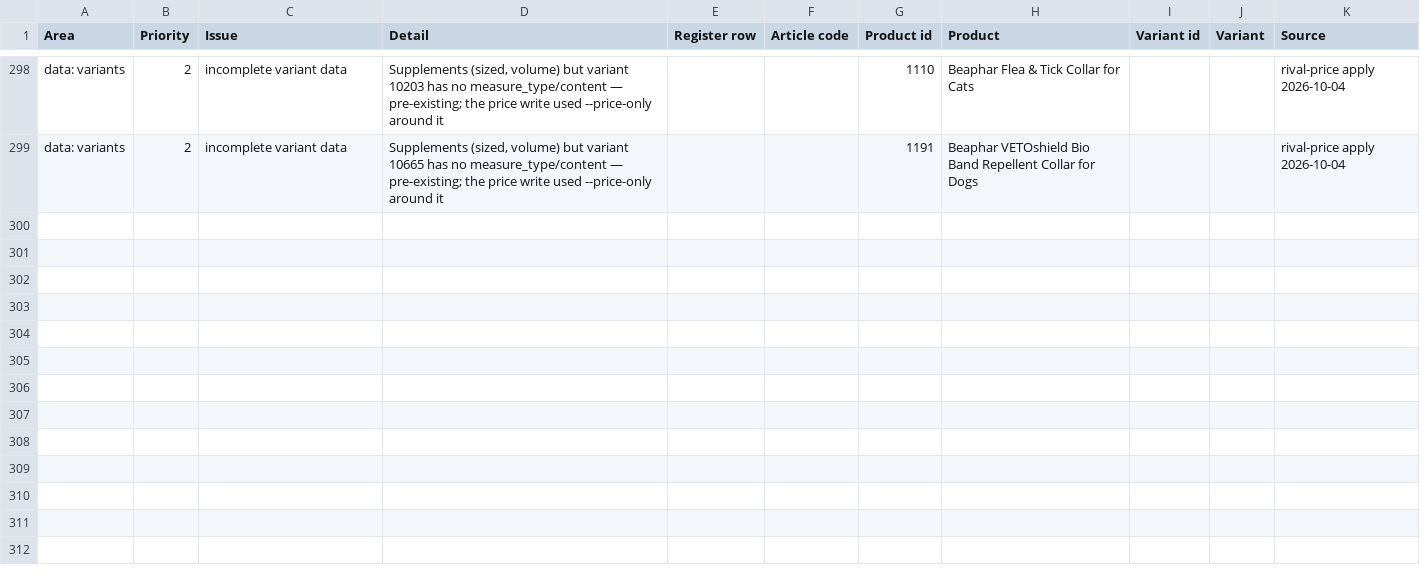
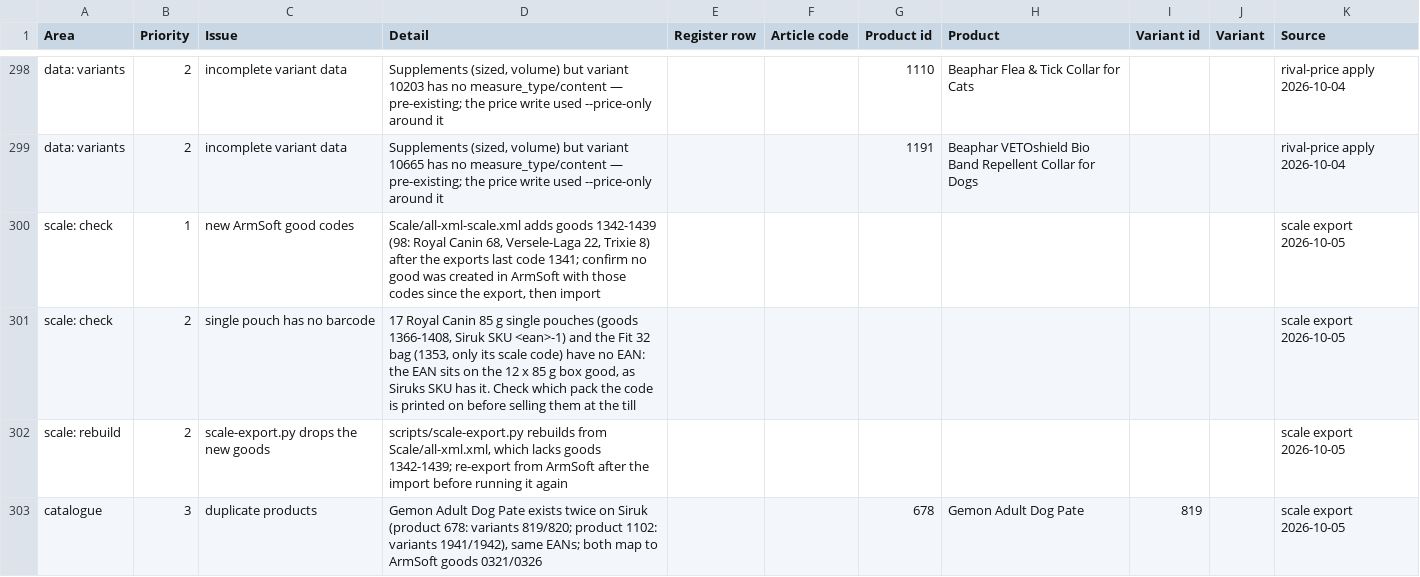
Before and after one commit to EricKhosro/siruk-claude, a CSV file: state/open-items.csv, drawn as a sheet; only a part is shown, gaps mark what is left out; the diff names each change by its address in the sheet, - before the commit and + after, or states it on an @@ line.

```diff
--- a/state/open-items.csv
+++ b/state/open-items.csv
+row 300: scale: check | 1 | new ArmSoft good codes | Scale/all-xml-scale.xml adds goods 1342-1439 (98: Royal Canin 68, Versele-Laga 22, Trixie 8) after the exports last code 1341; confirm no good was created in ArmSoft with those codes since the export, then import |  |  |  |  |  |  | scale export 2026-10-05
+row 301: scale: check | 2 | single pouch has no barcode | 17 Royal Canin 85 g single pouches (goods 1366-1408, Siruk SKU <ean>-1) and the Fit 32 bag (1353, only its scale code) have no EAN: the EAN sits on the 12 x 85 g box good, as Siruks SKU has it. Check which pack the code is printed on before selling them at the till |  |  |  |  |  |  | scale export 2026-10-05
+row 302: scale: rebuild | 2 | scale-export.py drops the new goods | scripts/scale-export.py rebuilds from Scale/all-xml.xml, which lacks goods 1342-1439; re-export from ArmSoft after the import before running it again |  |  |  |  |  |  | scale export 2026-10-05
+row 303: catalogue | 3 | duplicate products | Gemon Adult Dog Pate exists twice on Siruk (product 678: variants 819/820; product 1102: variants 1941/1942), same EANs; both map to ArmSoft goods 0321/0326 |  |  | 678 | Gemon Adult Dog Pate | 819 |  | scale export 2026-10-05
```
Also changed, not shown: Scale/scale-export-report.csv, 9 other files.
